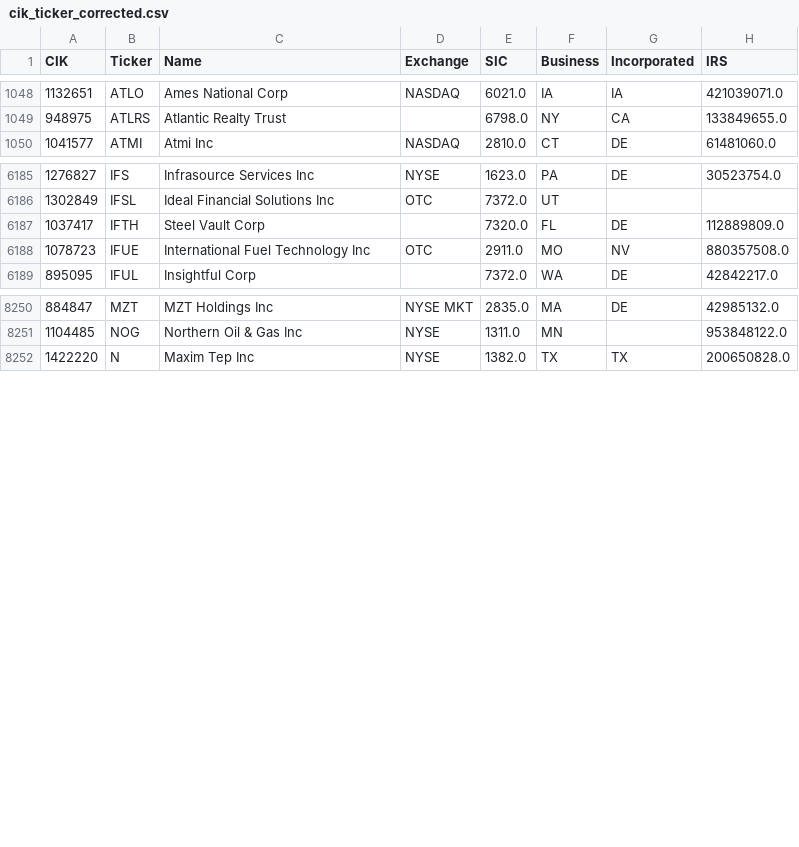
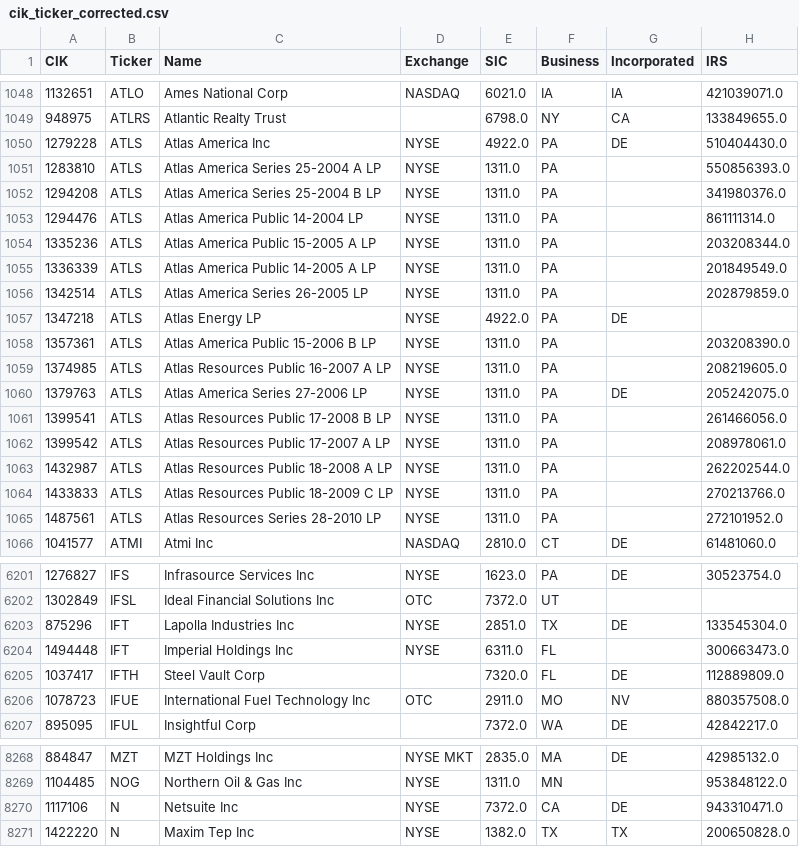
Before and after one commit to HansjoergW/bfh_mt_hs2020_sec_data, a CSV file: data/cik_ticker_corrected.csv, drawn as a sheet; only a part is shown, gaps mark what is left out; the diff covers the shown part only; the diff names each change by its address in the sheet, - before the commit and + after, or states it on an @@ line.

```diff
--- a/data/cik_ticker_corrected.csv
+++ b/data/cik_ticker_corrected.csv
+row 1050: 1279228 | ATLS | Atlas America Inc | NYSE | 4922.0 | PA | DE | 510404430.0
+row 1051: 1283810 | ATLS | Atlas America Series 25-2004 A LP | NYSE | 1311.0 | PA |  | 550856393.0
+row 1052: 1294208 | ATLS | Atlas America Series 25-2004 B LP | NYSE | 1311.0 | PA |  | 341980376.0
+row 1053: 1294476 | ATLS | Atlas America Public 14-2004 LP | NYSE | 1311.0 | PA |  | 861111314.0
+row 1054: 1335236 | ATLS | Atlas America Public 15-2005 A LP | NYSE | 1311.0 | PA |  | 203208344.0
+row 1055: 1336339 | ATLS | Atlas America Public 14-2005 A LP | NYSE | 1311.0 | PA |  | 201849549.0
+row 1056: 1342514 | ATLS | Atlas America Series 26-2005 LP | NYSE | 1311.0 | PA |  | 202879859.0
+row 1057: 1347218 | ATLS | Atlas Energy LP | NYSE | 4922.0 | PA | DE
+row 1058: 1357361 | ATLS | Atlas America Public 15-2006 B LP | NYSE | 1311.0 | PA |  | 203208390.0
+row 1059: 1374985 | ATLS | Atlas Resources Public 16-2007 A LP | NYSE | 1311.0 | PA |  | 208219605.0
+row 1060: 1379763 | ATLS | Atlas America Series 27-2006 LP | NYSE | 1311.0 | PA | DE | 205242075.0
+row 1061: 1399541 | ATLS | Atlas Resources Public 17-2008 B LP | NYSE | 1311.0 | PA |  | 261466056.0
+row 1062: 1399542 | ATLS | Atlas Resources Public 17-2007 A LP | NYSE | 1311.0 | PA |  | 208978061.0
+row 1063: 1432987 | ATLS | Atlas Resources Public 18-2008 A LP | NYSE | 1311.0 | PA |  | 262202544.0
+row 1064: 1433833 | ATLS | Atlas Resources Public 18-2009 C LP | NYSE | 1311.0 | PA |  | 270213766.0
+row 1065: 1487561 | ATLS | Atlas Resources Series 28-2010 LP | NYSE | 1311.0 | PA |  | 272101952.0
+row 6203: 875296 | IFT | Lapolla Industries Inc | NYSE | 2851.0 | TX | DE | 133545304.0
+row 6204: 1494448 | IFT | Imperial Holdings Inc | NYSE | 6311.0 | FL |  | 300663473.0
+row 8270: 1117106 | N | Netsuite Inc | NYSE | 7372.0 | CA | DE | 943310471.0
```
Also changed, not shown: 1 added row elsewhere in this file, 10 other files.
